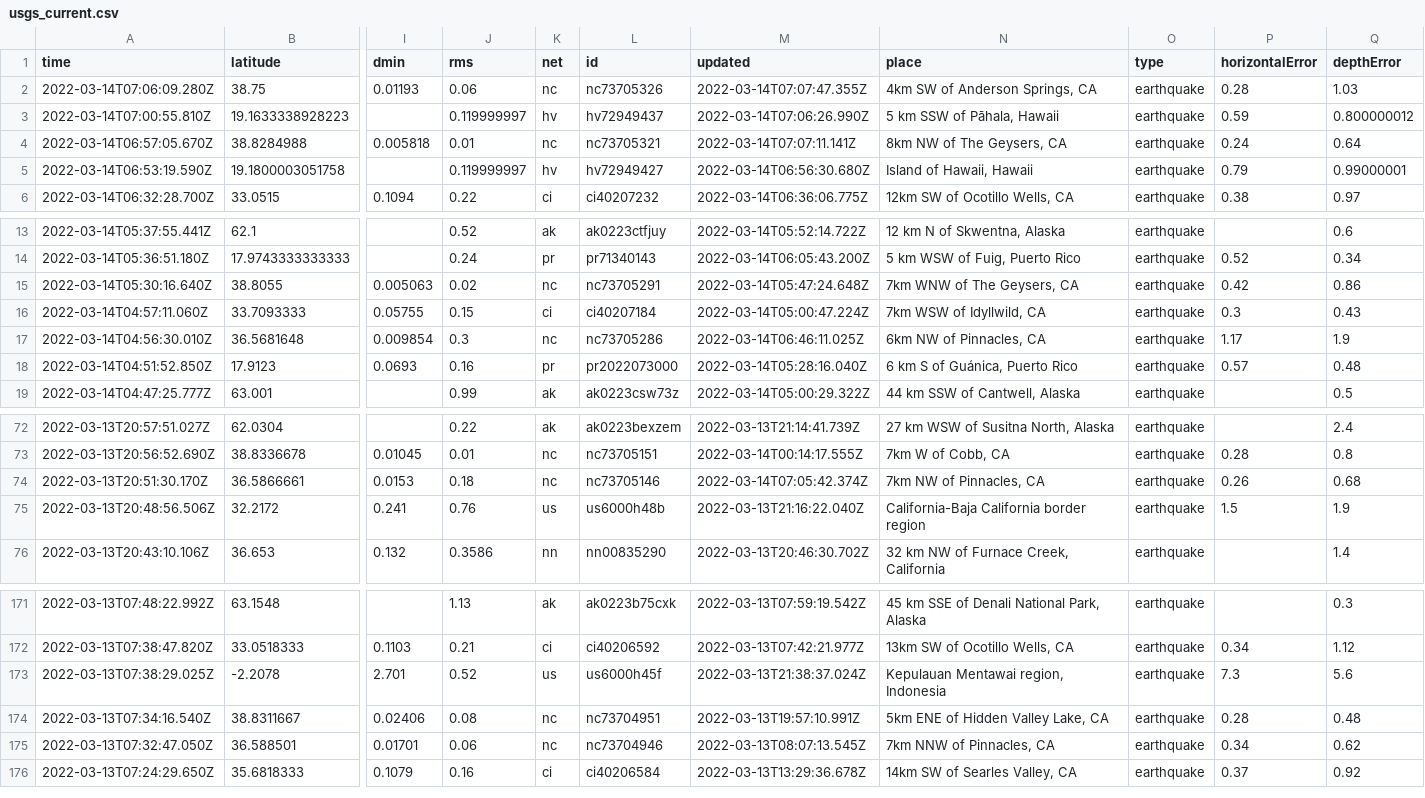
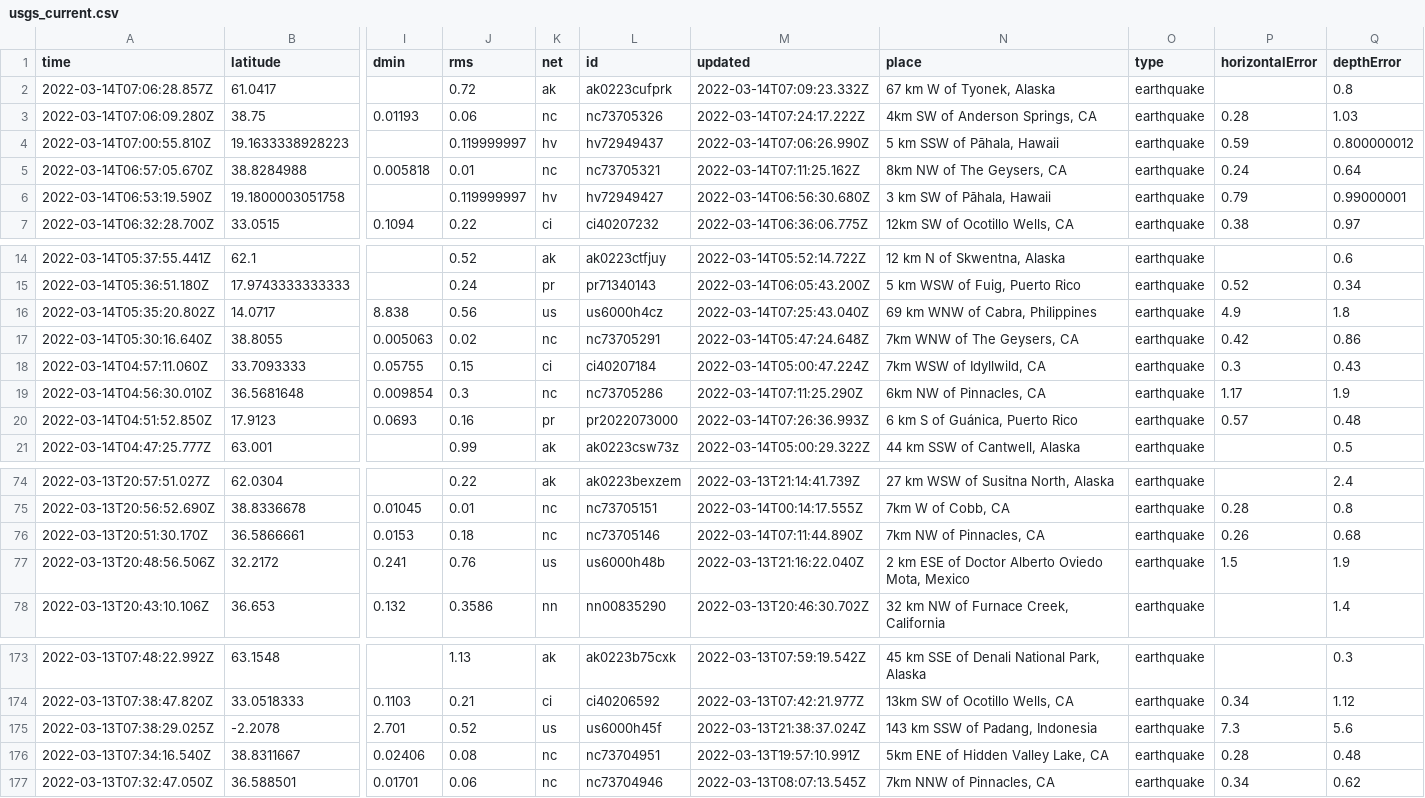
Before and after one commit to rachelll4/git-actions-nicar, a CSV file: usgs_current.csv, drawn as a sheet; only a part is shown, gaps mark what is left out; removed rows and columns are numbered as before the commit, all else as after; rows hold the shown columns only; the diff covers the shown part only; the diff names each change by its address in the sheet, - before the commit and + after, or states it on an @@ line.

```diff
--- a/usgs_current.csv
+++ b/usgs_current.csv
+row 2: 2022-03-14T07:06:28.857Z | 61.0417 |  | 0.72 | ak | ak0223cufprk | 2022-03-14T07:09:23.332Z | 67 km W of Tyonek, Alaska | earthquake |  | 0.8
-M3 (updated): 2022-03-14T07:07:47.355Z
+M3 (updated): 2022-03-14T07:24:17.222Z
-M5 (updated): 2022-03-14T07:07:11.141Z
+M5 (updated): 2022-03-14T07:11:25.162Z
-N6 (place): Island of Hawaii, Hawaii
+N6 (place): 3 km SW of Pāhala, Hawaii
+row 16: 2022-03-14T05:35:20.802Z | 14.0717 | 8.838 | 0.56 | us | us6000h4cz | 2022-03-14T07:25:43.040Z | 69 km WNW of Cabra, Philippines | earthquake | 4.9 | 1.8
-M19 (updated): 2022-03-14T06:46:11.025Z
+M19 (updated): 2022-03-14T07:11:25.290Z
-M20 (updated): 2022-03-14T05:28:16.040Z
+M20 (updated): 2022-03-14T07:26:36.993Z
-M76 (updated): 2022-03-14T07:05:42.374Z
+M76 (updated): 2022-03-14T07:11:44.890Z
-N77 (place): California-Baja California border region
+N77 (place): 2 km ESE of Doctor Alberto Oviedo Mota, Mexico
-N175 (place): Kepulauan Mentawai region, Indonesia
+N175 (place): 143 km SSW of Padang, Indonesia
-row 176: 2022-03-13T07:24:29.650Z | 35.6818333 | 0.1079 | 0.16 | ci | ci40206584 | 2022-03-13T13:29:36.678Z | 14km SW of Searles Valley, CA | earthquake | 0.37 | 0.92
```
Also changed, not shown: 3 edited cells elsewhere in this file.
